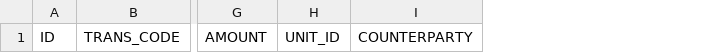
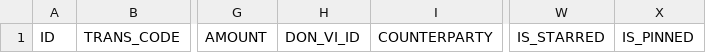
Before and after one commit to vinanissi/CBV_SSA_LAOCONG_PRO, a CSV file: 06_DATABASE/_generated_schema/FINANCE_TRANSACTION.csv, drawn as a sheet; only a part is shown, gaps mark what is left out; removed rows and columns are numbered as before the commit, all else as after; the diff names each change by its address in the sheet, - before the commit and + after, or states it on an @@ line.

```diff
--- a/06_DATABASE/_generated_schema/FINANCE_TRANSACTION.csv
+++ b/06_DATABASE/_generated_schema/FINANCE_TRANSACTION.csv
-column H, row 1: UNIT_ID
+column H, row 1: DON_VI_ID
+column W, row 1: IS_STARRED
+column X, row 1: IS_PINNED
```
Also changed, not shown: 02_SEED/seed_master_code.tsv, 06_DATABASE/_generated_schema/TASK_MAIN.csv, 49 other files.
